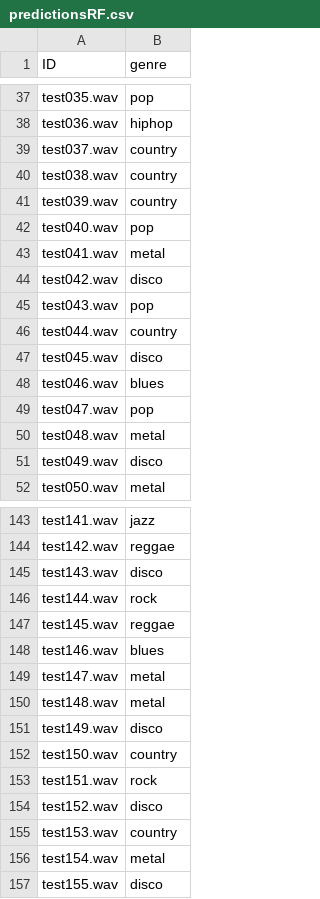
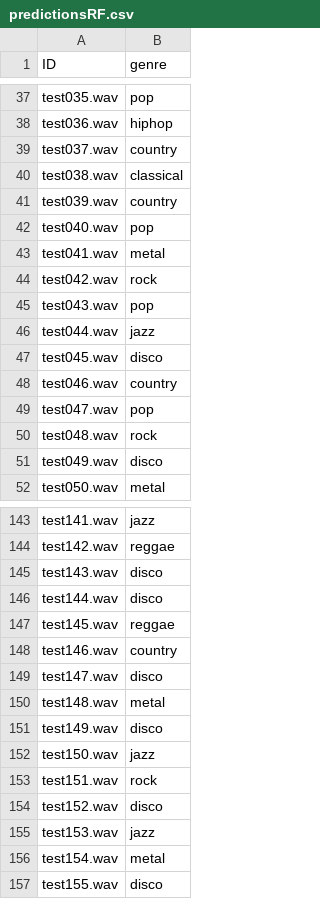
Before and after one commit to swimmingpeas/378-Project, a CSV file: predictionsRF.csv, drawn as a sheet; only a part is shown, gaps mark what is left out; the diff covers the shown part only.

```diff
--- a/predictionsRF.csv
+++ b/predictionsRF.csv
@@ -39,3 +39,3 @@ test036.wav,hiphop
 test037.wav,country
-test038.wav,country
+test038.wav,classical
 test039.wav,country
@@ -43,9 +43,9 @@ test040.wav,pop
 test041.wav,metal
-test042.wav,disco
+test042.wav,rock
 test043.wav,pop
-test044.wav,country
+test044.wav,jazz
 test045.wav,disco
-test046.wav,blues
+test046.wav,country
 test047.wav,pop
-test048.wav,metal
+test048.wav,rock
 test049.wav,disco
@@ -145,12 +145,12 @@ test142.wav,reggae
 test143.wav,disco
-test144.wav,rock
+test144.wav,disco
 test145.wav,reggae
-test146.wav,blues
-test147.wav,metal
+test146.wav,country
+test147.wav,disco
 test148.wav,metal
 test149.wav,disco
-test150.wav,country
+test150.wav,jazz
 test151.wav,rock
 test152.wav,disco
-test153.wav,country
+test153.wav,jazz
 test154.wav,metal
```
Also changed, not shown: 21 edited cells elsewhere in this file, predictionsLR.csv, predictionsNN.csv, 1 other file.
